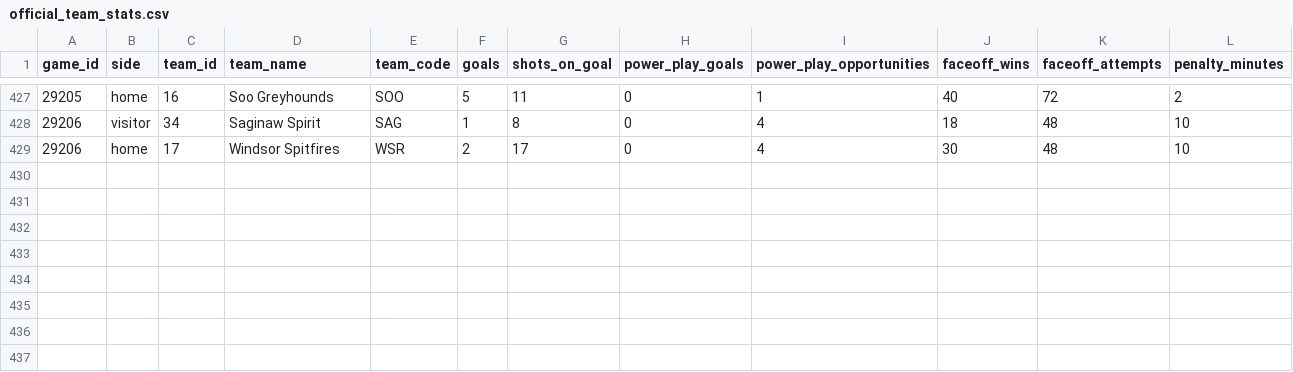
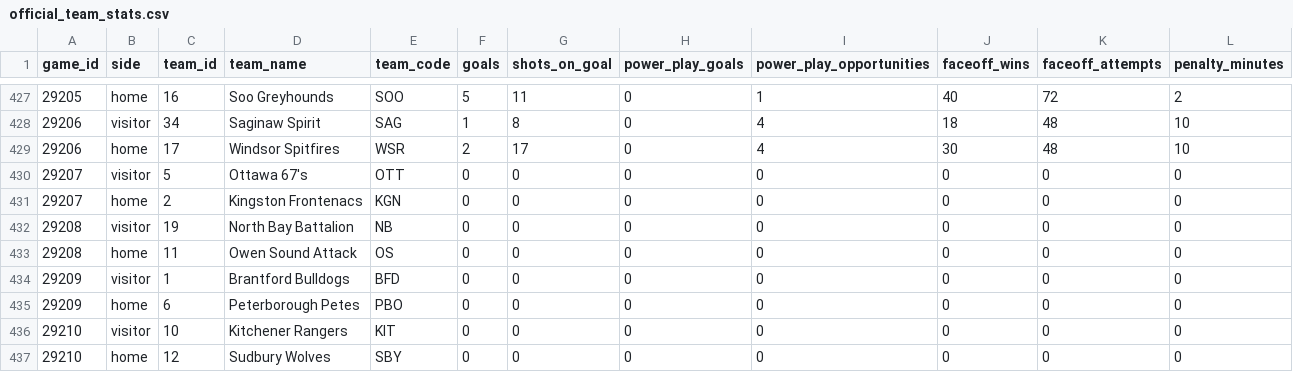
Before and after one commit to NoahCornish/IceIndex, a CSV file: data/games/2026-27/official_team_stats.csv, drawn as a sheet; only a part is shown, gaps mark what is left out.

```diff
--- a/data/games/2026-27/official_team_stats.csv
+++ b/data/games/2026-27/official_team_stats.csv
@@ -429 +429,9 @@
 "29206","home","17","Windsor Spitfires","WSR",2,17,0,4,30,48,10
+"29207","visitor","5","Ottawa 67's","OTT",0,0,0,0,0,0,0
+"29207","home","2","Kingston Frontenacs","KGN",0,0,0,0,0,0,0
+"29208","visitor","19","North Bay Battalion","NB",0,0,0,0,0,0,0
+"29208","home","11","Owen Sound Attack","OS",0,0,0,0,0,0,0
+"29209","visitor","1","Brantford Bulldogs","BFD",0,0,0,0,0,0,0
+"29209","home","6","Peterborough Petes","PBO",0,0,0,0,0,0,0
+"29210","visitor","10","Kitchener Rangers","KIT",0,0,0,0,0,0,0
+"29210","home","12","Sudbury Wolves","SBY",0,0,0,0,0,0,0
```
Also changed, not shown: data/games/2026-27/official_game_metadata.csv, data/games/2026-27/official_game_officials.csv, 15 other files.
